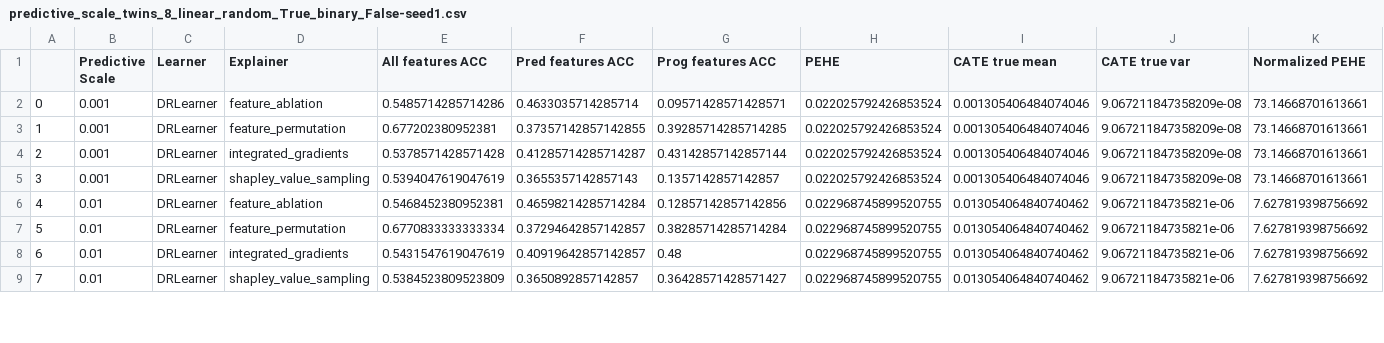
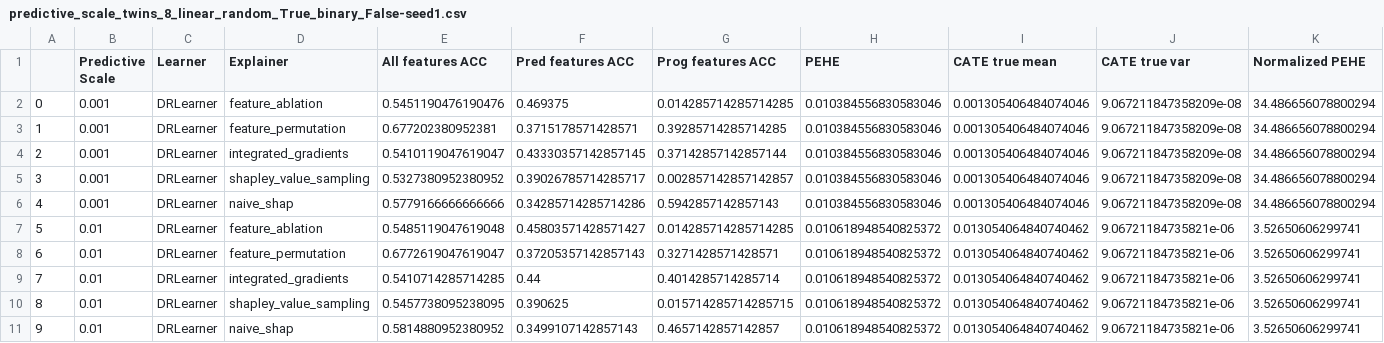
Before and after one commit to q8888620002/LIFT-XAI, a CSV file: results/predictive_sensitivity/predictive_scale_twins_8_linear_random_True_binary_False-seed1.csv, drawn as a sheet; only a part is shown; addresses are those after the commit; the diff covers the shown part only; the diff names each change by its address in the sheet, - before the commit and + after, or states it on an @@ line.

```diff
--- a/results/predictive_sensitivity/predictive_scale_twins_8_linear_random_True_binary_False-seed1.csv
+++ b/results/predictive_sensitivity/predictive_scale_twins_8_linear_random_True_binary_False-seed1.csv
-E2 (All features ACC): 0.5485714285714286
+E2 (All features ACC): 0.5451190476190476
-F2 (Pred features ACC): 0.4633035714285714
+F2 (Pred features ACC): 0.469375
-G2 (Prog features ACC): 0.09571428571428571
+G2 (Prog features ACC): 0.014285714285714285
-H2:H5 (PEHE): 0.022025792426853524
+H2:H5 (PEHE): 0.010384556830583046
-K2:K5 (Normalized PEHE): 73.14668701613661
+K2:K5 (Normalized PEHE): 34.486656078800294
-F3 (Pred features ACC): 0.37357142857142855
+F3 (Pred features ACC): 0.3715178571428571
-E4 (All features ACC): 0.5378571428571428
+E4 (All features ACC): 0.5410119047619047
-F4 (Pred features ACC): 0.41285714285714287
+F4 (Pred features ACC): 0.43330357142857145
-G4 (Prog features ACC): 0.43142857142857144
+G4 (Prog features ACC): 0.37142857142857144
-E5 (All features ACC): 0.5394047619047619
+E5 (All features ACC): 0.5327380952380952
-F5 (Pred features ACC): 0.3655357142857143
+F5 (Pred features ACC): 0.39026785714285717
-G5 (Prog features ACC): 0.1357142857142857
+G5 (Prog features ACC): 0.002857142857142857
+row 6: 4 | 0.001 | DRLearner | naive_shap | 0.5779166666666666 | 0.34285714285714286 | 0.5942857142857143 | 0.010384556830583046 | 0.001305406484074046 | 9.067211847358209e-08 | 34.486656078800294
@@ column A renumbered between rows 7 and 30 @@
-E7 (All features ACC): 0.5468452380952381
+E7 (All features ACC): 0.5485119047619048
-F7 (Pred features ACC): 0.46598214285714284
+F7 (Pred features ACC): 0.45803571428571427
-G7 (Prog features ACC): 0.12857142857142856
+G7 (Prog features ACC): 0.014285714285714285
-H7:H10 (PEHE): 0.022968745899520755
+H7:H10 (PEHE): 0.010618948540825372
-K7:K10 (Normalized PEHE): 7.627819398756692
+K7:K10 (Normalized PEHE): 3.52650606299741
-E8 (All features ACC): 0.6770833333333334
+E8 (All features ACC): 0.6772619047619047
-F8 (Pred features ACC): 0.37294642857142857
+F8 (Pred features ACC): 0.37205357142857143
-G8 (Prog features ACC): 0.38285714285714284
+G8 (Prog features ACC): 0.3271428571428571
-E9 (All features ACC): 0.5431547619047619
+E9 (All features ACC): 0.5410714285714285
-F9 (Pred features ACC): 0.40919642857142857
+F9 (Pred features ACC): 0.44
-G9 (Prog features ACC): 0.48
+G9 (Prog features ACC): 0.4014285714285714
-E10 (All features ACC): 0.5384523809523809
+E10 (All features ACC): 0.5457738095238095
-F10 (Pred features ACC): 0.3650892857142857
+F10 (Pred features ACC): 0.390625
-G10 (Prog features ACC): 0.36428571428571427
+G10 (Prog features ACC): 0.015714285714285715
+row 11: 9 | 0.01 | DRLearner | naive_shap | 0.5814880952380952 | 0.3499107142857143 | 0.4657142857142857 | 0.010618948540825372 | 0.013054064840740462 | 9.06721184735821e-06 | 3.52650606299741
```
Also changed, not shown: 4 added rows and 36 edited cells elsewhere in this file, results/predictive_sensitivity/predictive_scale_acic_10_linear_random_True_binary_False-seed1.csv, 28 other files.
